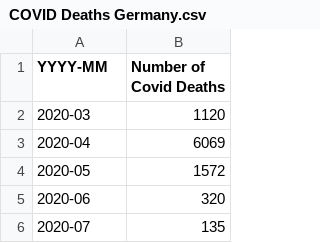
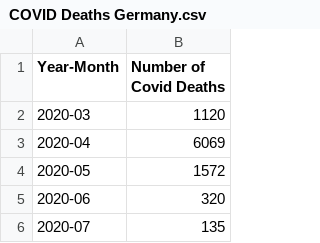
Before and after one commit to kelvin2512/Group-13---Project, a CSV file: data/COVID Deaths Germany.csv, drawn as a sheet; only a part is shown.

Commit message:
Create data pipelines and firs visualization

```diff
--- a/data/COVID Deaths Germany.csv
+++ b/data/COVID Deaths Germany.csv
@@ -1,2 +1,2 @@
-YYYY-MM;Number of Covid Deaths
+Year-Month;Number of Covid Deaths
 2020-03;1120
```
Also changed, not shown: data/positive covid tests germany.csv, 2 other files.
